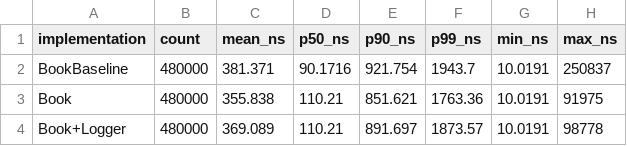
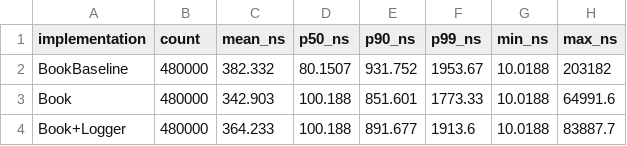
Before and after one commit to shocking-shivam/NanoMatch-Engine, a CSV file: docs/bench.csv, drawn as a sheet.

```diff
--- a/docs/bench.csv
+++ b/docs/bench.csv
@@ -1,4 +1,4 @@
 implementation,count,mean_ns,p50_ns,p90_ns,p99_ns,min_ns,max_ns
-BookBaseline,480000,381.371,90.1716,921.754,1943.7,10.0191,250837
-Book,480000,355.838,110.21,851.621,1763.36,10.0191,91975
-Book+Logger,480000,369.089,110.21,891.697,1873.57,10.0191,98778
+BookBaseline,480000,382.332,80.1507,931.752,1953.67,10.0188,203182
+Book,480000,342.903,100.188,851.601,1773.33,10.0188,64991.6
+Book+Logger,480000,364.233,100.188,891.677,1913.6,10.0188,83887.7
```
Also changed, not shown: docs/hist.csv.
